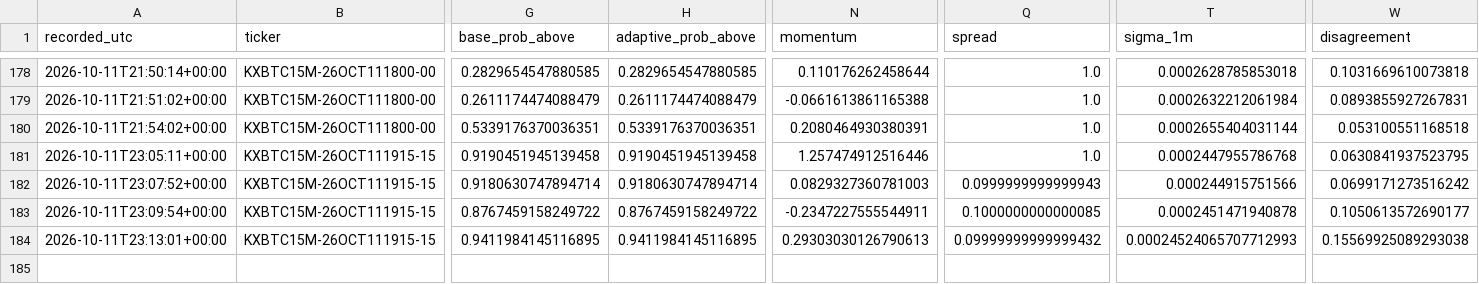
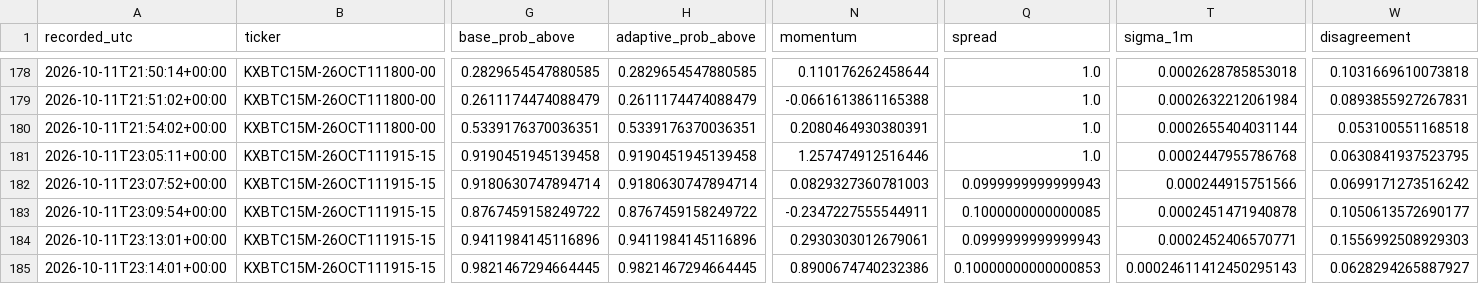
Before and after one commit to angelmoz881-collab/btc-kalshi-dashboard, a CSV file: data/btc_kalshi_learning.csv, drawn as a sheet; only a part is shown, gaps mark what is left out; rows hold the shown columns only; the diff names each change by its address in the sheet, - before the commit and + after, or states it on an @@ line.

Commit message:
Update BTC Kalshi adaptive learning history

```diff
--- a/data/btc_kalshi_learning.csv
+++ b/data/btc_kalshi_learning.csv
-G184 (base_prob_above): 0.9411984145116895
+G184 (base_prob_above): 0.9411984145116896
-H184 (adaptive_prob_above): 0.9411984145116895
+H184 (adaptive_prob_above): 0.9411984145116896
-N184 (momentum): 0.29303030126790613
+N184 (momentum): 0.2930303012679061
-Q184 (spread): 0.09999999999999432
+Q184 (spread): 0.0999999999999943
-T184 (sigma_1m): 0.00024524065707712993
+T184 (sigma_1m): 0.0002452406570771
-W184 (disagreement): 0.15569925089293038
+W184 (disagreement): 0.1556992508929303
+row 185: 2026-10-11T23:14:01+00:00 | KXBTC15M-26OCT111915-15 | 0.9821467294664445 | 0.9821467294664445 | 0.8900674740232386 | 0.10000000000000853 | 0.00024611412450295143 | 0.0628294265887927
```
